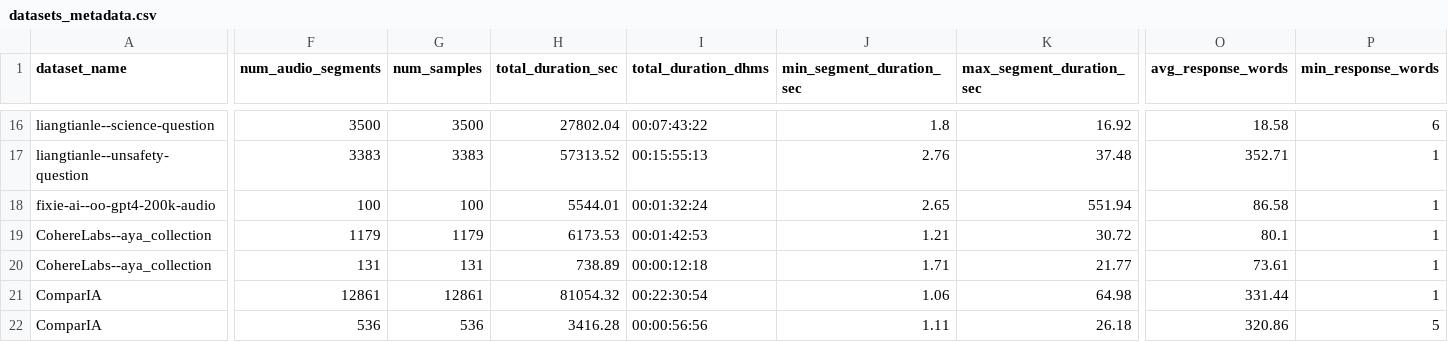
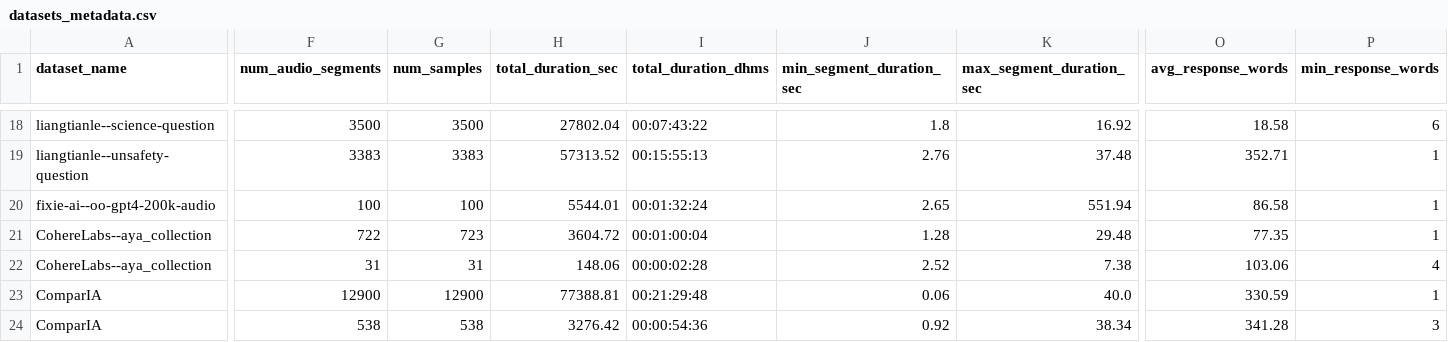
Before and after one commit to OpenLLM-France/Luciole-Audio-Training, a CSV file: assets/datasets_metadata.csv, drawn as a sheet; only a part is shown, gaps mark what is left out; addresses are those after the commit; the diff covers the shown part only; the diff names each change by its address in the sheet, - before the commit and + after, or states it on an @@ line.

```diff
--- a/assets/datasets_metadata.csv
+++ b/assets/datasets_metadata.csv
-F21 (num_audio_segments): 1179
+F21 (num_audio_segments): 722
-G21 (num_samples): 1179
+G21 (num_samples): 723
-H21 (total_duration_sec): 6173.53
+H21 (total_duration_sec): 3604.72
-I21 (total_duration_dhms): 00:01:42:53
+I21 (total_duration_dhms): 00:01:00:04
-J21 (min_segment_duration_sec): 1.21
+J21 (min_segment_duration_sec): 1.28
-K21 (max_segment_duration_sec): 30.72
+K21 (max_segment_duration_sec): 29.48
-O21 (avg_response_words): 80.1
+O21 (avg_response_words): 77.35
-F22 (num_audio_segments): 131
+F22 (num_audio_segments): 31
-G22 (num_samples): 131
+G22 (num_samples): 31
-H22 (total_duration_sec): 738.89
+H22 (total_duration_sec): 148.06
-I22 (total_duration_dhms): 00:00:12:18
+I22 (total_duration_dhms): 00:00:02:28
-J22 (min_segment_duration_sec): 1.71
+J22 (min_segment_duration_sec): 2.52
-K22 (max_segment_duration_sec): 21.77
+K22 (max_segment_duration_sec): 7.38
-O22 (avg_response_words): 73.61
+O22 (avg_response_words): 103.06
-P22 (min_response_words): 1
+P22 (min_response_words): 4
-F23 (num_audio_segments): 12861
+F23 (num_audio_segments): 12900
-G23 (num_samples): 12861
+G23 (num_samples): 12900
-H23 (total_duration_sec): 81054.32
+H23 (total_duration_sec): 77388.81
-I23 (total_duration_dhms): 00:22:30:54
+I23 (total_duration_dhms): 00:21:29:48
-J23 (min_segment_duration_sec): 1.06
+J23 (min_segment_duration_sec): 0.06
-K23 (max_segment_duration_sec): 64.98
+K23 (max_segment_duration_sec): 40.0
-O23 (avg_response_words): 331.44
+O23 (avg_response_words): 330.59
-F24 (num_audio_segments): 536
+F24 (num_audio_segments): 538
-G24 (num_samples): 536
+G24 (num_samples): 538
-H24 (total_duration_sec): 3416.28
+H24 (total_duration_sec): 3276.42
-I24 (total_duration_dhms): 00:00:56:56
+I24 (total_duration_dhms): 00:00:54:36
-J24 (min_segment_duration_sec): 1.11
+J24 (min_segment_duration_sec): 0.92
-K24 (max_segment_duration_sec): 26.18
+K24 (max_segment_duration_sec): 38.34
-O24 (avg_response_words): 320.86
+O24 (avg_response_words): 341.28
-P24 (min_response_words): 5
+P24 (min_response_words): 3
```
Also changed, not shown: 2 added rows and 19 edited cells elsewhere in this file, 3 other files.
